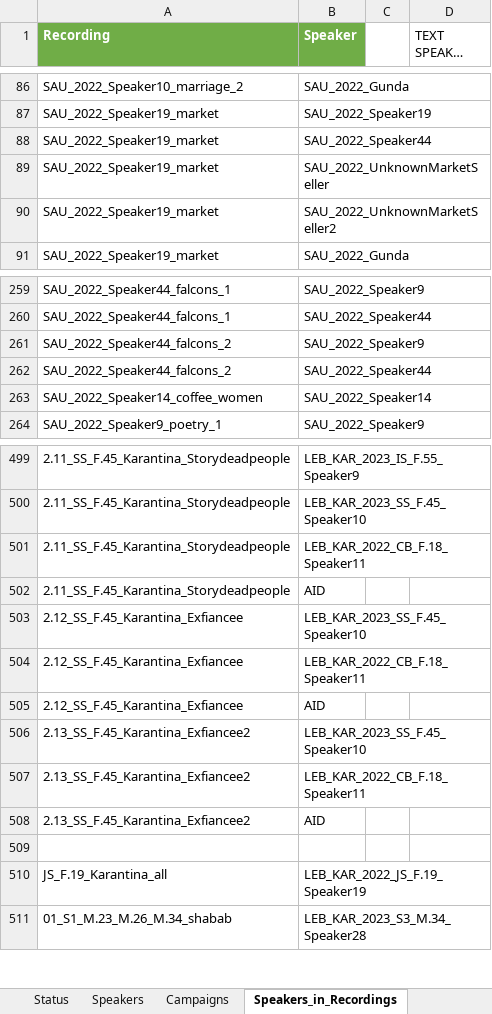
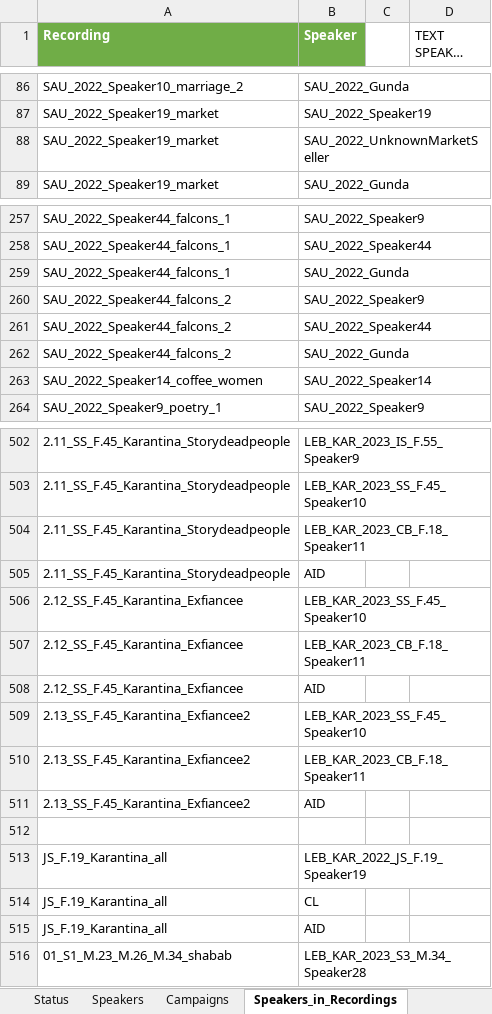
Before and after one commit to wibarab/corpus-data, an Excel workbook: 080_scripts_generic/080_01_ELAN2TEI/data/WIBARAB_Recordings.xlsx, sheet Speakers_in_Recordings, drawn as a sheet; only a part is shown, gaps mark what is left out; long unchanged cells end in …; values as stored, in another font and other column widths than the file's, no borders; removed rows and columns are numbered as before the commit, all else as after; the diff covers the shown part only; the diff names each change by its address in the sheet, - before the commit and + after, or states it on an @@ line.

Commit message:
recordings xlsx update

```diff
--- a/080_scripts_generic/080_01_ELAN2TEI/data/WIBARAB_Recordings.xlsx (sheet Speakers_in_Recordings)
+++ b/080_scripts_generic/080_01_ELAN2TEI/data/WIBARAB_Recordings.xlsx (sheet Speakers_in_Recordings)
-row 88: SAU_2022_Speaker19_market | SAU_2022_Speaker44
-row 90: SAU_2022_Speaker19_market | SAU_2022_UnknownMarketSeller2
+row 259: SAU_2022_Speaker44_falcons_1 | SAU_2022_Gunda
+row 262: SAU_2022_Speaker44_falcons_2 | SAU_2022_Gunda
-B504 (Speaker): LEB_KAR_2022_CB_F.18_Speaker11
+B504 (Speaker): LEB_KAR_2023_CB_F.18_Speaker11
-B507 (Speaker): LEB_KAR_2022_CB_F.18_Speaker11
+B507 (Speaker): LEB_KAR_2023_CB_F.18_Speaker11
-B510 (Speaker): LEB_KAR_2022_CB_F.18_Speaker11
+B510 (Speaker): LEB_KAR_2023_CB_F.18_Speaker11
+row 514: JS_F.19_Karantina_all | CL
+row 515: JS_F.19_Karantina_all | AID
```
Also changed, not shown: 5 added rows and 6 edited cells elsewhere in this sheet, sheet Recordings, sheet Speakers, formulas that keep their value.
